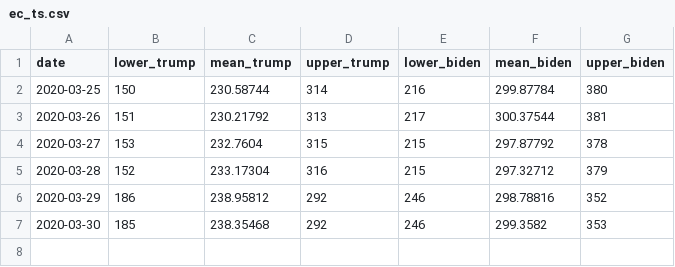
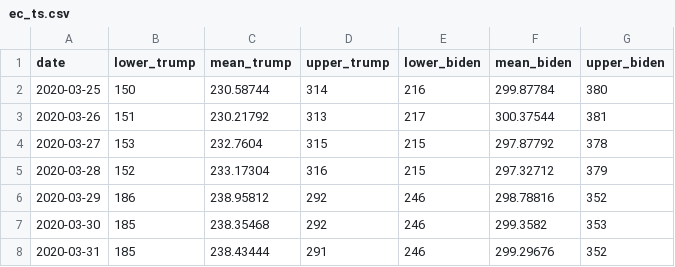
Before and after one commit to julbautista/yapa, a CSV file: results/ec_ts.csv, drawn as a sheet; the diff names each change by its address in the sheet, - before the commit and + after, or states it on an @@ line.

```diff
--- a/results/ec_ts.csv
+++ b/results/ec_ts.csv
+row 8: 2020-03-31 | 185 | 238.43444 | 291 | 246 | 299.29676 | 352
```
Also changed, not shown: 14 other files.
